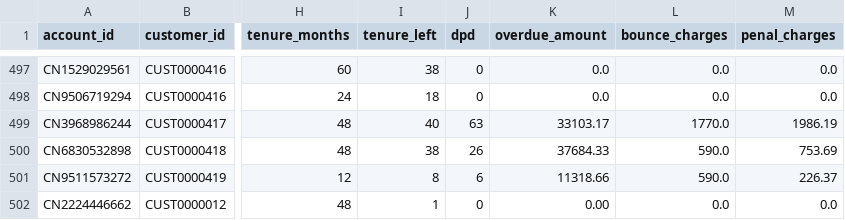
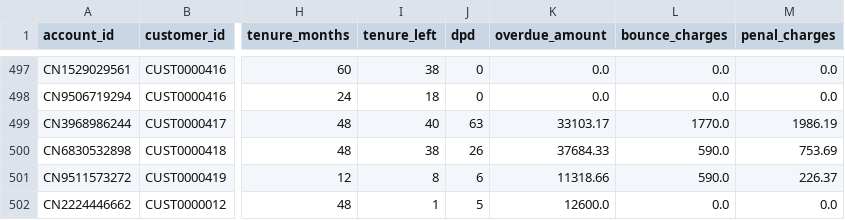
Before and after one commit to pannagaUdup/inbound-servicing-agent, a CSV file: data/generated/accounts.csv, drawn as a sheet; only a part is shown, gaps mark what is left out; the diff names each change by its address in the sheet, - before the commit and + after, or states it on an @@ line.

Commit message:
changes

```diff
--- a/data/generated/accounts.csv
+++ b/data/generated/accounts.csv
-J502 (dpd): 0
+J502 (dpd): 5
-K502 (overdue_amount): 0.00
+K502 (overdue_amount): 12600.0
```
